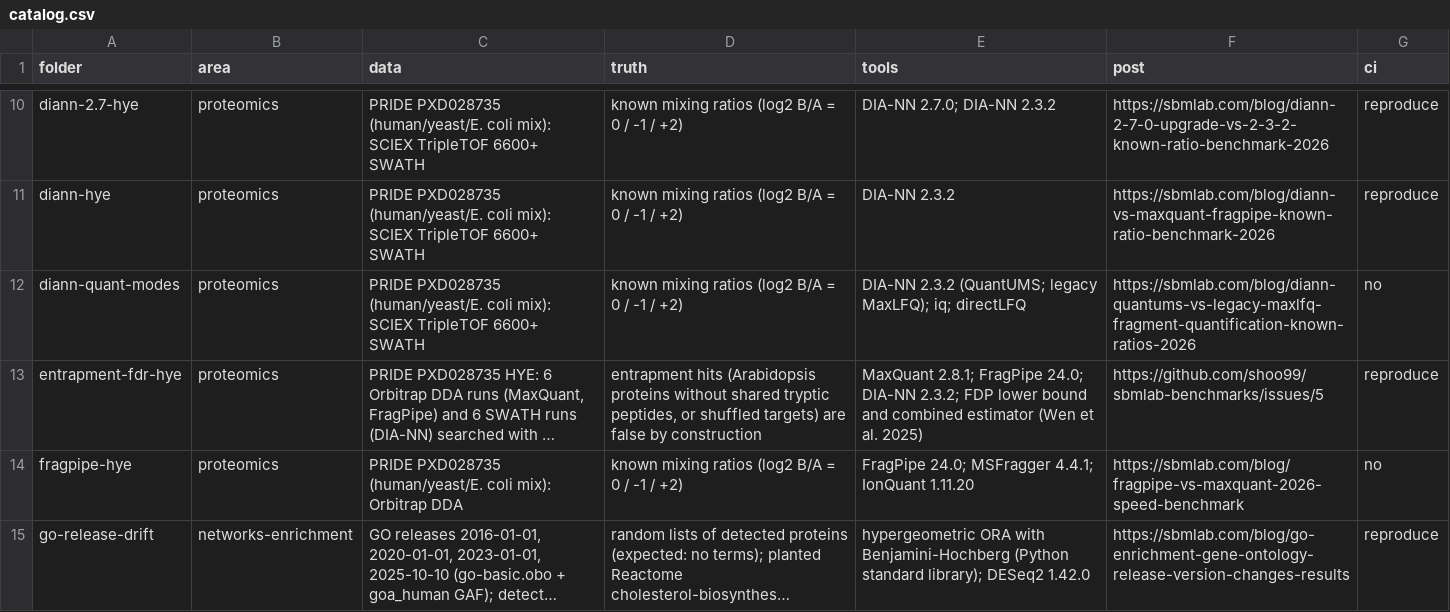
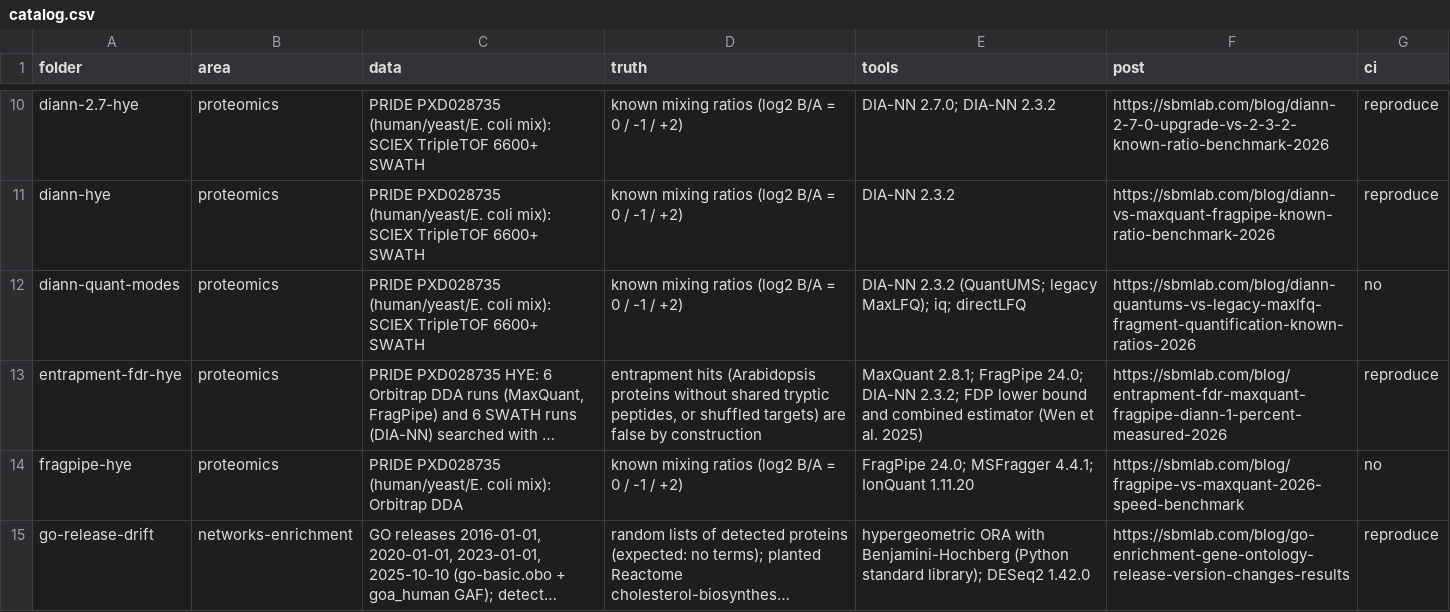
Before and after one commit to shoo99/sbmlab-benchmarks, a CSV file: catalog.csv, drawn as a sheet; only a part is shown, gaps mark what is left out; long unchanged cells end in …; the diff names each change by its address in the sheet, - before the commit and + after, or states it on an @@ line.

```diff
--- a/catalog.csv
+++ b/catalog.csv
-F13 (post): https://github.com/shoo99/sbmlab-benchmarks/issues/5
+F13 (post): https://sbmlab.com/blog/entrapment-fdr-maxquant-fragpipe-diann-1-percent-measured-2026
```
Also changed, not shown: 4 other files.
